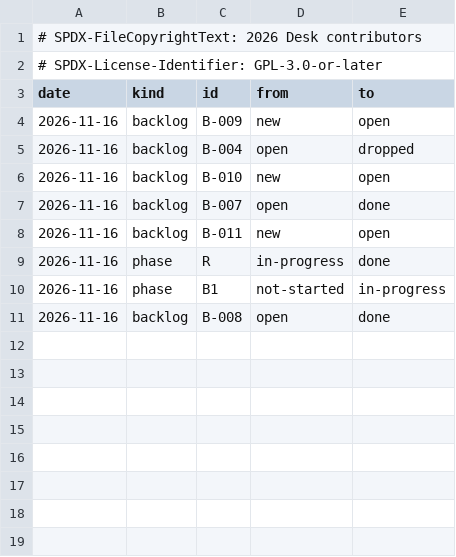
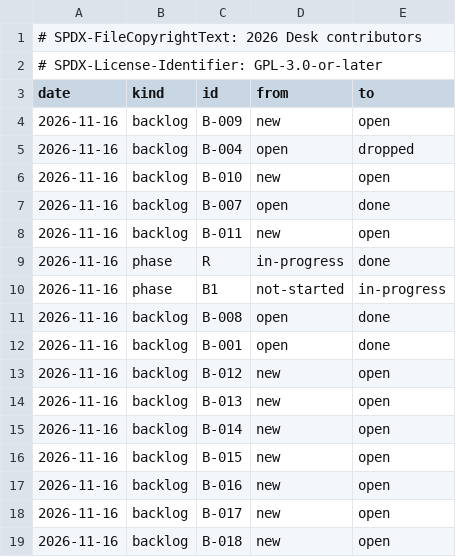
Before and after one commit to brahm/desk, a TSV file: docs/dashboard/changes.tsv, drawn as a sheet; the diff names each change by its address in the sheet, - before the commit and + after, or states it on an @@ line.

```diff
--- a/docs/dashboard/changes.tsv
+++ b/docs/dashboard/changes.tsv
+row 12: 2026-11-16 | backlog | B-001 | open | done
+row 13: 2026-11-16 | backlog | B-012 | new | open
+row 14: 2026-11-16 | backlog | B-013 | new | open
+row 15: 2026-11-16 | backlog | B-014 | new | open
+row 16: 2026-11-16 | backlog | B-015 | new | open
+row 17: 2026-11-16 | backlog | B-016 | new | open
+row 18: 2026-11-16 | backlog | B-017 | new | open
+row 19: 2026-11-16 | backlog | B-018 | new | open
```
Also changed, not shown: docs/dashboard/history.tsv, docs/dashboard/snapshot.tsv.
